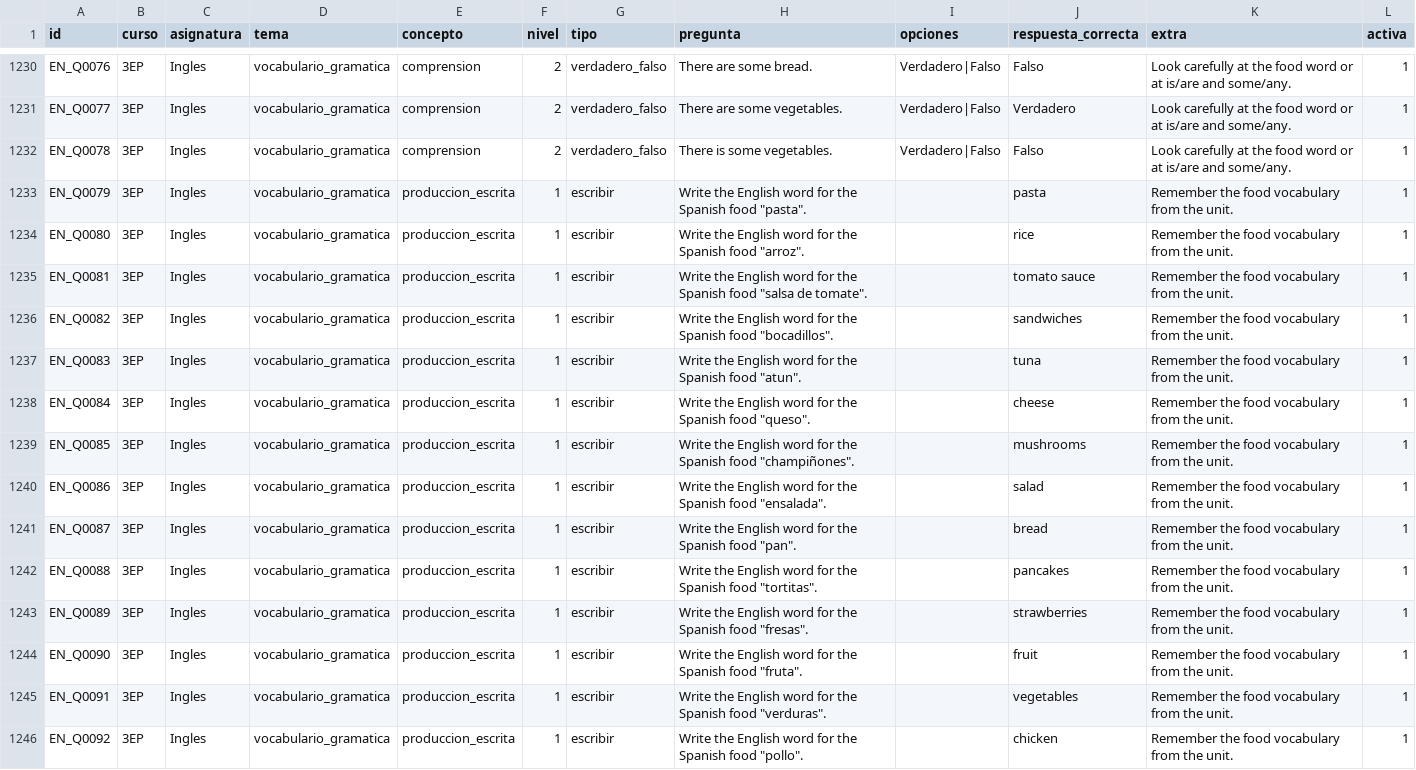
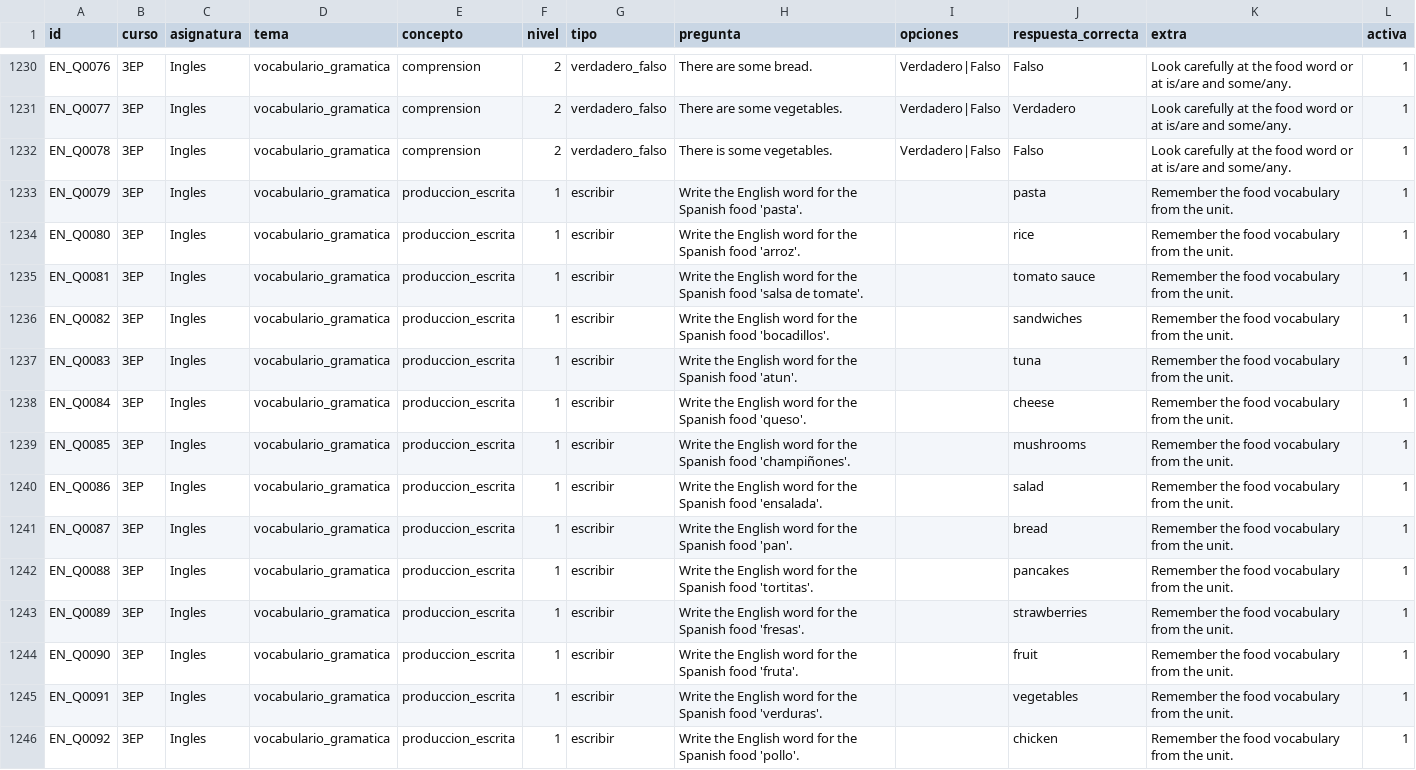
Before and after one commit to arvela-innovacion/Aprendalia, a CSV file: questions.csv, drawn as a sheet; only a part is shown, gaps mark what is left out; the diff covers the shown part only.

```diff
--- a/questions.csv
+++ b/questions.csv
@@ -1232,15 +1232,15 @@ EN_Q0077;3EP;Ingles;vocabulario_gramatica;comprension;2;verdadero_falso;There ar
 EN_Q0078;3EP;Ingles;vocabulario_gramatica;comprension;2;verdadero_falso;There is some vegetables.;Verdadero|Falso;Falso;Look carefully at the food word or at is/are and some/any.;1
-EN_Q0079;3EP;Ingles;vocabulario_gramatica;produccion_escrita;1;escribir;"Write the English word for the Spanish food ""pasta"".";;pasta;Remember the food vocabulary from the unit.;1
-EN_Q0080;3EP;Ingles;vocabulario_gramatica;produccion_escrita;1;escribir;"Write the English word for the Spanish food ""arroz"".";;rice;Remember the food vocabulary from the unit.;1
-EN_Q0081;3EP;Ingles;vocabulario_gramatica;produccion_escrita;1;escribir;"Write the English word for the Spanish food ""salsa de tomate"".";;tomato sauce;Remember the food vocabulary from the unit.;1
-EN_Q0082;3EP;Ingles;vocabulario_gramatica;produccion_escrita;1;escribir;"Write the English word for the Spanish food ""bocadillos"".";;sandwiches;Remember the food vocabulary from the unit.;1
-EN_Q0083;3EP;Ingles;vocabulario_gramatica;produccion_escrita;1;escribir;"Write the English word for the Spanish food ""atun"".";;tuna;Remember the food vocabulary from the unit.;1
-EN_Q0084;3EP;Ingles;vocabulario_gramatica;produccion_escrita;1;escribir;"Write the English word for the Spanish food ""queso"".";;cheese;Remember the food vocabulary from the unit.;1
-EN_Q0085;3EP;Ingles;vocabulario_gramatica;produccion_escrita;1;escribir;"Write the English word for the Spanish food ""champiñones"".";;mushrooms;Remember the food vocabulary from the unit.;1
-EN_Q0086;3EP;Ingles;vocabulario_gramatica;produccion_escrita;1;escribir;"Write the English word for the Spanish food ""ensalada"".";;salad;Remember the food vocabulary from the unit.;1
-EN_Q0087;3EP;Ingles;vocabulario_gramatica;produccion_escrita;1;escribir;"Write the English word for the Spanish food ""pan"".";;bread;Remember the food vocabulary from the unit.;1
-EN_Q0088;3EP;Ingles;vocabulario_gramatica;produccion_escrita;1;escribir;"Write the English word for the Spanish food ""tortitas"".";;pancakes;Remember the food vocabulary from the unit.;1
-EN_Q0089;3EP;Ingles;vocabulario_gramatica;produccion_escrita;1;escribir;"Write the English word for the Spanish food ""fresas"".";;strawberries;Remember the food vocabulary from the unit.;1
-EN_Q0090;3EP;Ingles;vocabulario_gramatica;produccion_escrita;1;escribir;"Write the English word for the Spanish food ""fruta"".";;fruit;Remember the food vocabulary from the unit.;1
-EN_Q0091;3EP;Ingles;vocabulario_gramatica;produccion_escrita;1;escribir;"Write the English word for the Spanish food ""verduras"".";;vegetables;Remember the food vocabulary from the unit.;1
-EN_Q0092;3EP;Ingles;vocabulario_gramatica;produccion_escrita;1;escribir;"Write the English word for the Spanish food ""pollo"".";;chicken;Remember the food vocabulary from the unit.;1
+EN_Q0079;3EP;Ingles;vocabulario_gramatica;produccion_escrita;1;escribir;Write the English word for the Spanish food 'pasta'.;;pasta;Remember the food vocabulary from the unit.;1
+EN_Q0080;3EP;Ingles;vocabulario_gramatica;produccion_escrita;1;escribir;Write the English word for the Spanish food 'arroz'.;;rice;Remember the food vocabulary from the unit.;1
+EN_Q0081;3EP;Ingles;vocabulario_gramatica;produccion_escrita;1;escribir;Write the English word for the Spanish food 'salsa de tomate'.;;tomato sauce;Remember the food vocabulary from the unit.;1
+EN_Q0082;3EP;Ingles;vocabulario_gramatica;produccion_escrita;1;escribir;Write the English word for the Spanish food 'bocadillos'.;;sandwiches;Remember the food vocabulary from the unit.;1
+EN_Q0083;3EP;Ingles;vocabulario_gramatica;produccion_escrita;1;escribir;Write the English word for the Spanish food 'atun'.;;tuna;Remember the food vocabulary from the unit.;1
+EN_Q0084;3EP;Ingles;vocabulario_gramatica;produccion_escrita;1;escribir;Write the English word for the Spanish food 'queso'.;;cheese;Remember the food vocabulary from the unit.;1
+EN_Q0085;3EP;Ingles;vocabulario_gramatica;produccion_escrita;1;escribir;Write the English word for the Spanish food 'champiñones'.;;mushrooms;Remember the food vocabulary from the unit.;1
+EN_Q0086;3EP;Ingles;vocabulario_gramatica;produccion_escrita;1;escribir;Write the English word for the Spanish food 'ensalada'.;;salad;Remember the food vocabulary from the unit.;1
+EN_Q0087;3EP;Ingles;vocabulario_gramatica;produccion_escrita;1;escribir;Write the English word for the Spanish food 'pan'.;;bread;Remember the food vocabulary from the unit.;1
+EN_Q0088;3EP;Ingles;vocabulario_gramatica;produccion_escrita;1;escribir;Write the English word for the Spanish food 'tortitas'.;;pancakes;Remember the food vocabulary from the unit.;1
+EN_Q0089;3EP;Ingles;vocabulario_gramatica;produccion_escrita;1;escribir;Write the English word for the Spanish food 'fresas'.;;strawberries;Remember the food vocabulary from the unit.;1
+EN_Q0090;3EP;Ingles;vocabulario_gramatica;produccion_escrita;1;escribir;Write the English word for the Spanish food 'fruta'.;;fruit;Remember the food vocabulary from the unit.;1
+EN_Q0091;3EP;Ingles;vocabulario_gramatica;produccion_escrita;1;escribir;Write the English word for the Spanish food 'verduras'.;;vegetables;Remember the food vocabulary from the unit.;1
+EN_Q0092;3EP;Ingles;vocabulario_gramatica;produccion_escrita;1;escribir;Write the English word for the Spanish food 'pollo'.;;chicken;Remember the food vocabulary from the unit.;1
```
Also changed, not shown: 76 edited cells elsewhere in this file.
